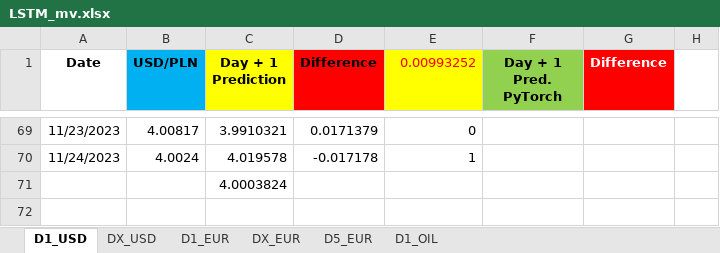
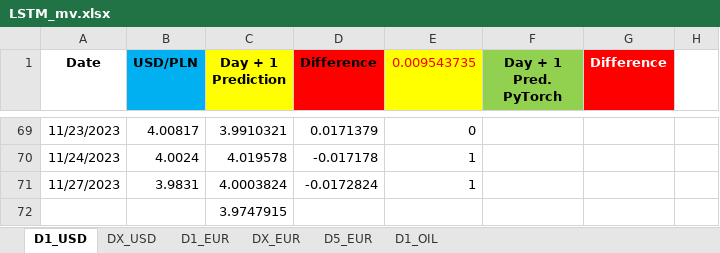
Before and after one commit to Mike7205/lstm1, an Excel workbook: LSTM_mv.xlsx, sheet D1_USD, drawn as a sheet; only a part is shown, gaps mark what is left out; values as stored, in another font and other column widths than the file's, no borders; charts and pictures not drawn; addresses are those after the commit; the diff names each change by its address in the sheet, - before the commit and + after, or states it on an @@ line.

```diff
--- a/LSTM_mv.xlsx (sheet D1_USD)
+++ b/LSTM_mv.xlsx (sheet D1_USD)
-E1: 0.00993252
+E1: 0.009543735
+row 71: 11/27/2023 | 3.9831 | 4.0003824 | -0.0172824 | 1
-C72 (Day + 1 Prediction): 4.0003824
+C72 (Day + 1 Prediction): 3.9747915
```
Also changed, not shown: sheet D1_EUR, sheet D1_OIL.
